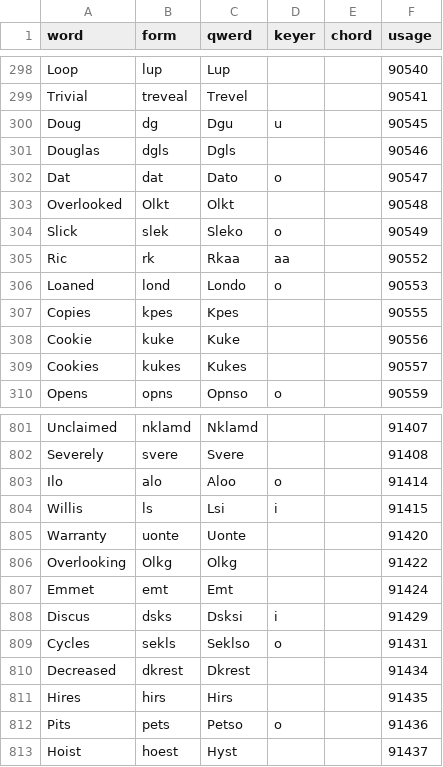
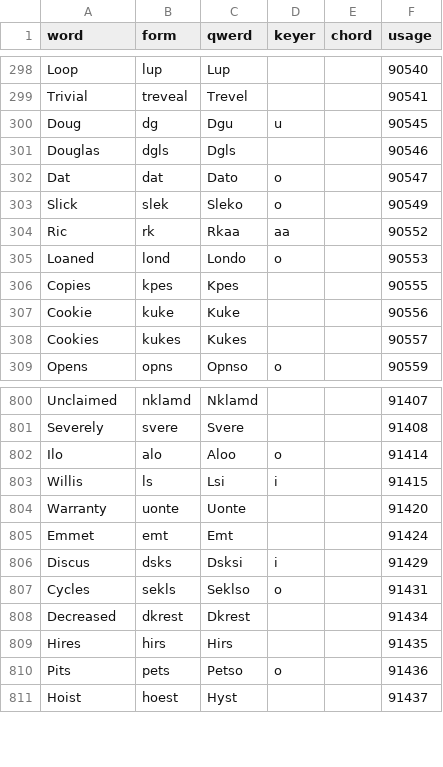
Before and after one commit to codepoke-kk/qwertigraphy, a CSV file: qwertigraph/dictionaries/anniversary_cmu.csv, drawn as a sheet; only a part is shown, gaps mark what is left out.

```diff
--- a/qwertigraph/dictionaries/anniversary_cmu.csv
+++ b/qwertigraph/dictionaries/anniversary_cmu.csv
@@ -302,3 +302,2 @@ Douglas,dgls,Dgls,,,90546
 Dat,dat,Dato,o,,90547
-Overlooked,Olkt,Olkt,,,90548
 Slick,slek,Sleko,o,,90549
@@ -805,3 +804,2 @@ Willis,ls,Lsi,i,,91415
 Warranty,uonte,Uonte,,,91420
-Overlooking,Olkg,Olkg,,,91422
 Emmet,emt,Emt,,,91424
```
Also changed, not shown: qwertigraph/dictionaries/anniversary_required.csv, 2 other files.
